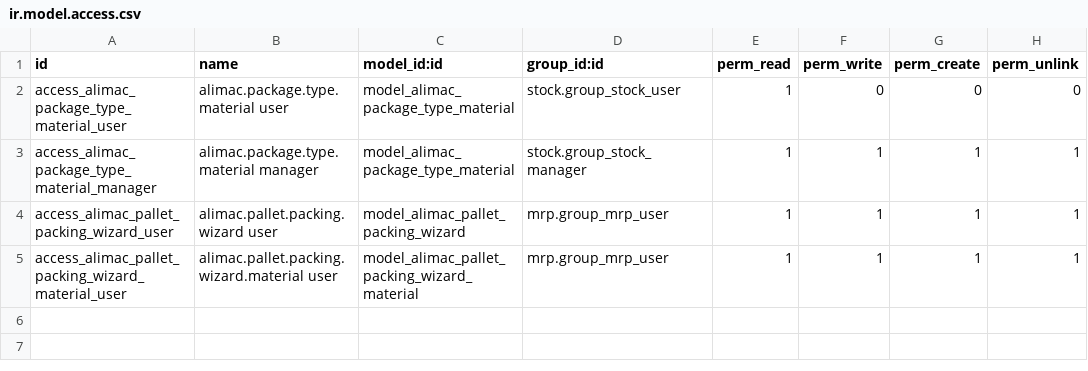
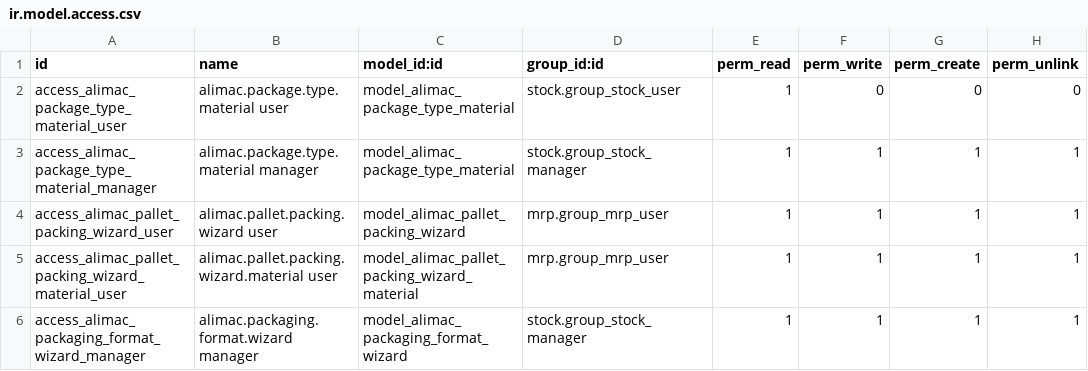
Before and after one commit to progresso-srl/Alimac, a CSV file: alimac_mrp_imballo_pallet/security/ir.model.access.csv, drawn as a sheet; the diff names each change by its address in the sheet, - before the commit and + after, or states it on an @@ line.

Commit message:
modifiche modulo imballo

```diff
--- a/alimac_mrp_imballo_pallet/security/ir.model.access.csv
+++ b/alimac_mrp_imballo_pallet/security/ir.model.access.csv
+row 6: access_alimac_packaging_format_wizard_manager | alimac.packaging.format.wizard manager | model_alimac_packaging_format_wizard | stock.group_stock_manager | 1 | 1 | 1 | 1
```
Also changed, not shown: 14 other files.
